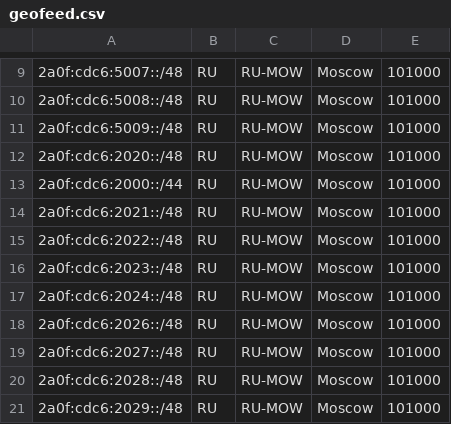
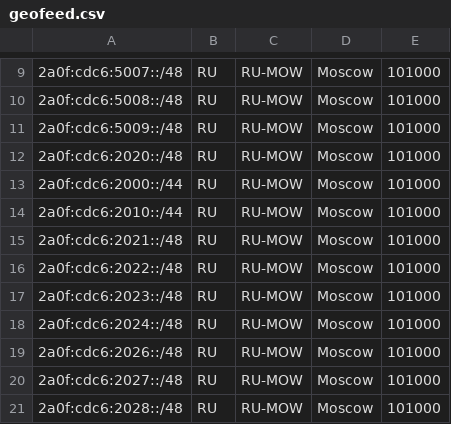
Before and after one commit to DarkReapa/geofeed, a CSV file: geofeed.csv, drawn as a sheet; only a part is shown, gaps mark what is left out; the shorter side is filled out with more unchanged rows.

Commit message:
Update geofeed.csv

```diff
--- a/geofeed.csv
+++ b/geofeed.csv
@@ -13,2 +13,3 @@
 2a0f:cdc6:2000::/44,RU,RU-MOW,Moscow,101000,
+2a0f:cdc6:2010::/44,RU,RU-MOW,Moscow,101000,
 2a0f:cdc6:2021::/48,RU,RU-MOW,Moscow,101000,
```
